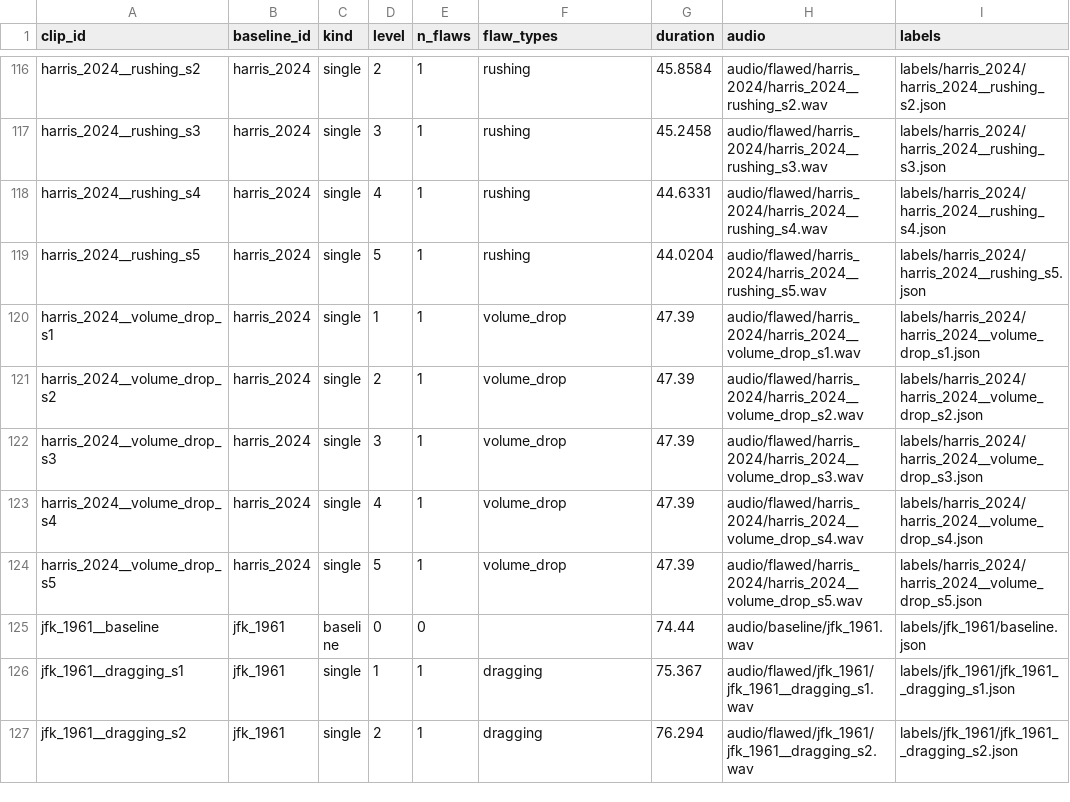
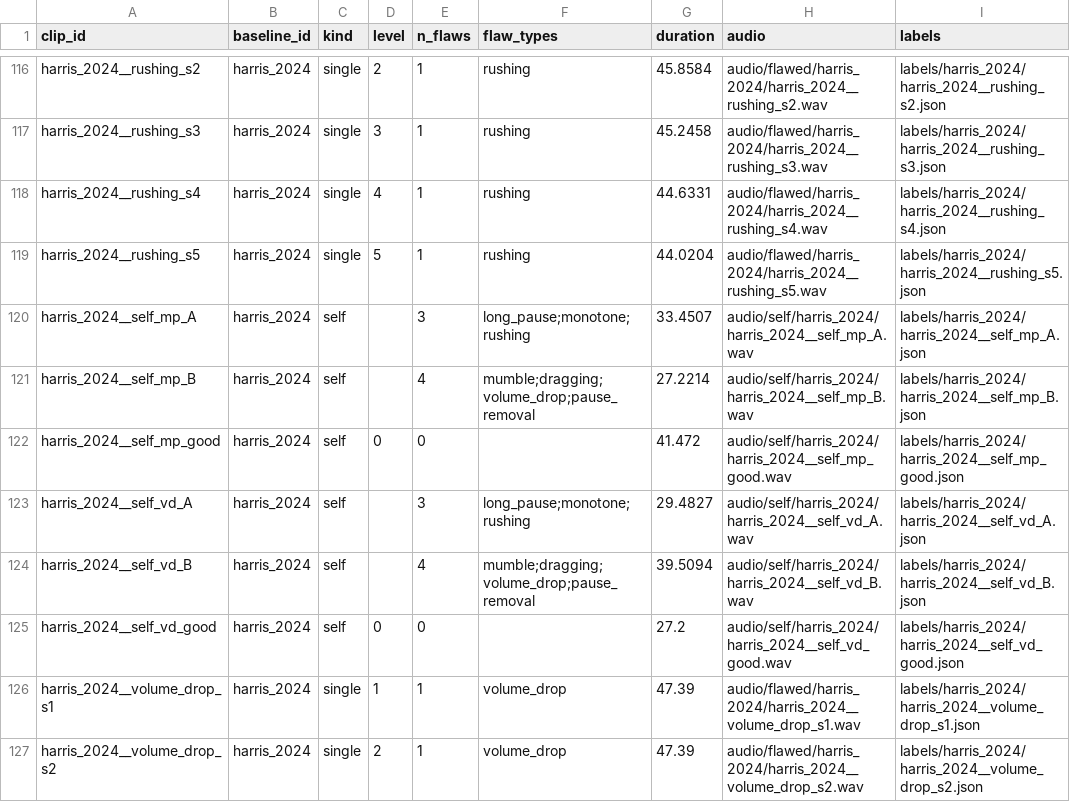
Before and after one commit to milipatel2506/Speech-Analyser, a CSV file: dataset/manifest.csv, drawn as a sheet; only a part is shown, gaps mark what is left out; the shorter side is filled out with more unchanged rows; the diff names each change by its address in the sheet, - before the commit and + after, or states it on an @@ line.

```diff
--- a/dataset/manifest.csv
+++ b/dataset/manifest.csv
+row 120: harris_2024__self_mp_A | harris_2024 | self |  | 3 | long_pause;monotone;rushing | 33.4507 | audio/self/harris_2024/harris_2024__self_mp_A.wav | labels/harris_2024/harris_2024__self_mp_A.json
+row 121: harris_2024__self_mp_B | harris_2024 | self |  | 4 | mumble;dragging;volume_drop;pause_removal | 27.2214 | audio/self/harris_2024/harris_2024__self_mp_B.wav | labels/harris_2024/harris_2024__self_mp_B.json
+row 122: harris_2024__self_mp_good | harris_2024 | self | 0 | 0 |  | 41.472 | audio/self/harris_2024/harris_2024__self_mp_good.wav | labels/harris_2024/harris_2024__self_mp_good.json
+row 123: harris_2024__self_vd_A | harris_2024 | self |  | 3 | long_pause;monotone;rushing | 29.4827 | audio/self/harris_2024/harris_2024__self_vd_A.wav | labels/harris_2024/harris_2024__self_vd_A.json
+row 124: harris_2024__self_vd_B | harris_2024 | self |  | 4 | mumble;dragging;volume_drop;pause_removal | 39.5094 | audio/self/harris_2024/harris_2024__self_vd_B.wav | labels/harris_2024/harris_2024__self_vd_B.json
+row 125: harris_2024__self_vd_good | harris_2024 | self | 0 | 0 |  | 27.2 | audio/self/harris_2024/harris_2024__self_vd_good.wav | labels/harris_2024/harris_2024__self_vd_good.json
```
Also changed, not shown: 20 other files.
